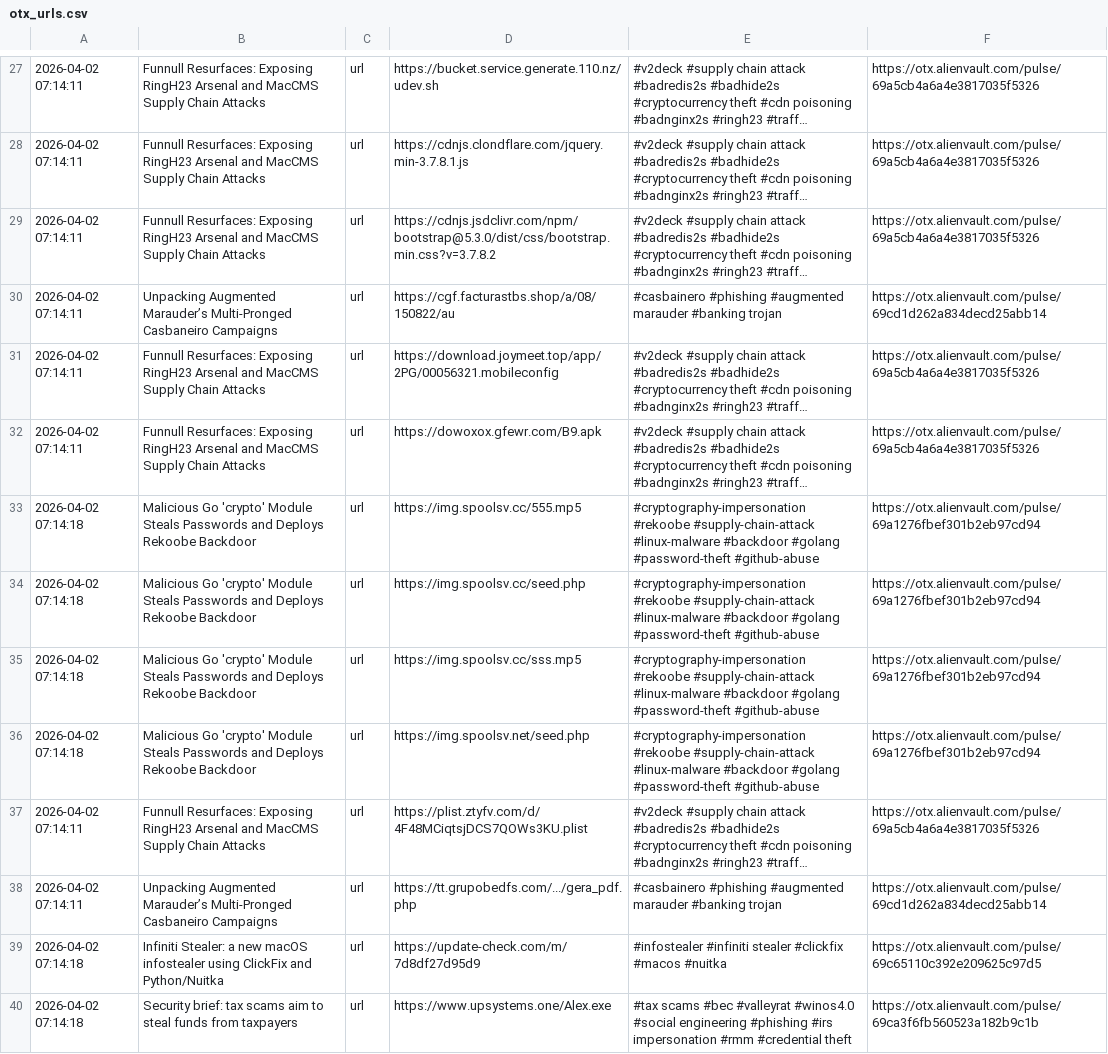
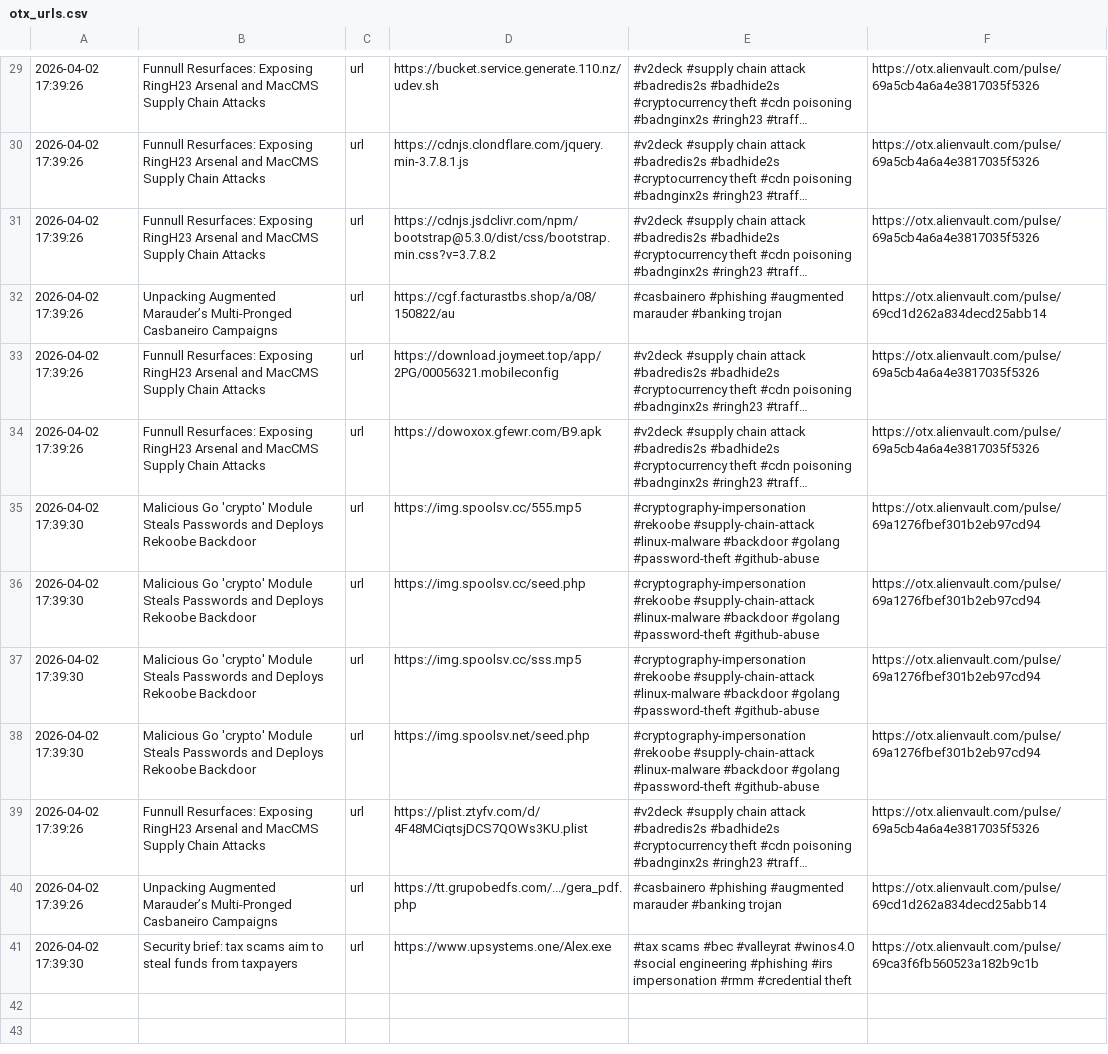
Before and after one commit to 0xShun/Threat-Intel-Data-Pipeline, a CSV file: reports/otx_urls.csv, drawn as a sheet; only a part is shown, gaps mark what is left out; long unchanged cells end in …; removed rows and columns are numbered as before the commit, all else as after; the diff covers the shown part only; the diff names each change by its address in the sheet, - before the commit and + after, or states it on an @@ line.

```diff
--- a/reports/otx_urls.csv
+++ b/reports/otx_urls.csv
-A29:A34: 2026-04-02 07:14:11
+A29:A34: 2026-04-02 17:39:26
-A35:A38: 2026-04-02 07:14:18
+A35:A38: 2026-04-02 17:39:30
-A39:A40: 2026-04-02 07:14:11
+A39:A40: 2026-04-02 17:39:26
-row 39: 2026-04-02 07:14:18 | Infiniti Stealer: a new macOS infostealer using ClickFix and Python/Nuitka | url | https://update-check.com/m/7d8df27d95d9 | #infostealer #infiniti stealer #clickfix #macos #nuitka | https://otx.alienvault.com/pulse/69c65110c392e209625c97d5
-A41: 2026-04-02 07:14:18
+A41: 2026-04-02 17:39:30
```
Also changed, not shown: 3 added rows, 1 removed row and 25 edited cells elsewhere in this file, reports/threatfox_urls.csv, 18 other files.
